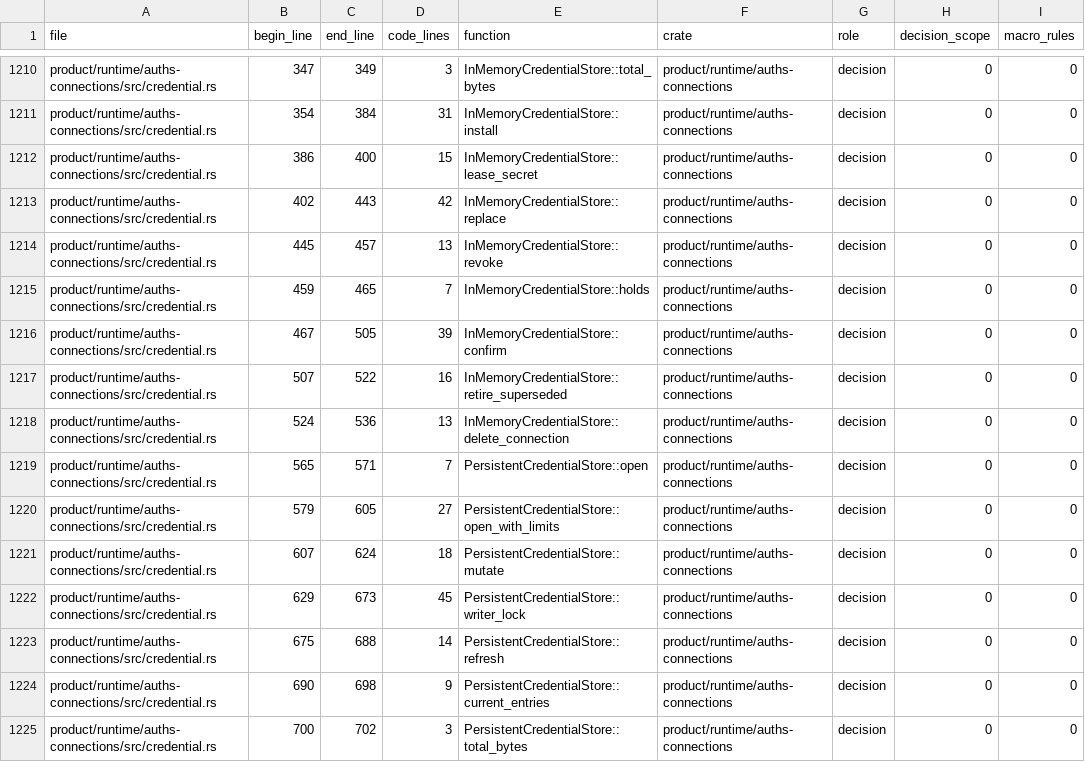
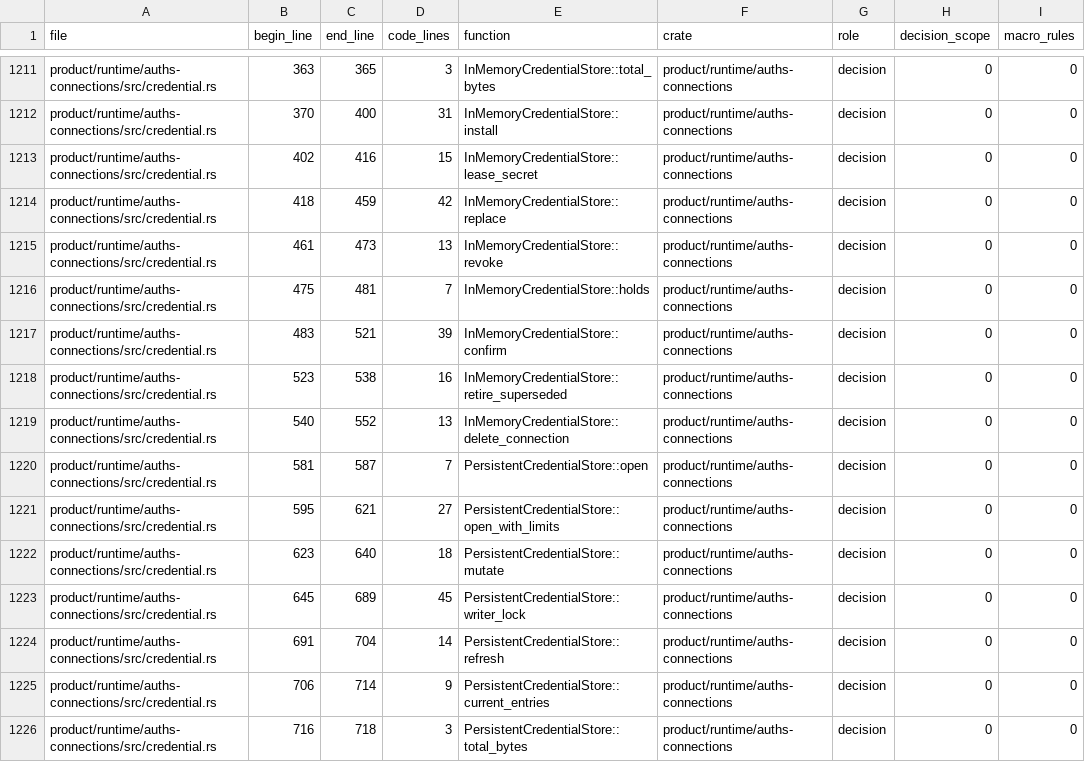
Before and after one commit to auths-dev/auths-proof, a TSV file: formal/proof-coverage-functions-v1.tsv, drawn as a sheet; only a part is shown, gaps mark what is left out; addresses are those after the commit; the diff covers the shown part only; the diff names each change by its address in the sheet, - before the commit and + after, or states it on an @@ line.

```diff
--- a/formal/proof-coverage-functions-v1.tsv
+++ b/formal/proof-coverage-functions-v1.tsv
-B1211 (begin_line): 347
+B1211 (begin_line): 363
-C1211 (end_line): 349
+C1211 (end_line): 365
-B1212 (begin_line): 354
+B1212 (begin_line): 370
-C1212 (end_line): 384
+C1212 (end_line): 400
-B1213 (begin_line): 386
+B1213 (begin_line): 402
-C1213 (end_line): 400
+C1213 (end_line): 416
-B1214 (begin_line): 402
+B1214 (begin_line): 418
-C1214 (end_line): 443
+C1214 (end_line): 459
-B1215 (begin_line): 445
+B1215 (begin_line): 461
-C1215 (end_line): 457
+C1215 (end_line): 473
-B1216 (begin_line): 459
+B1216 (begin_line): 475
-C1216 (end_line): 465
+C1216 (end_line): 481
-B1217 (begin_line): 467
+B1217 (begin_line): 483
-C1217 (end_line): 505
+C1217 (end_line): 521
-B1218 (begin_line): 507
+B1218 (begin_line): 523
-C1218 (end_line): 522
+C1218 (end_line): 538
-B1219 (begin_line): 524
+B1219 (begin_line): 540
-C1219 (end_line): 536
+C1219 (end_line): 552
-B1220 (begin_line): 565
+B1220 (begin_line): 581
-C1220 (end_line): 571
+C1220 (end_line): 587
-B1221 (begin_line): 579
+B1221 (begin_line): 595
-C1221 (end_line): 605
+C1221 (end_line): 621
-B1222 (begin_line): 607
+B1222 (begin_line): 623
-C1222 (end_line): 624
+C1222 (end_line): 640
-B1223 (begin_line): 629
+B1223 (begin_line): 645
-C1223 (end_line): 673
+C1223 (end_line): 689
-B1224 (begin_line): 675
+B1224 (begin_line): 691
-C1224 (end_line): 688
+C1224 (end_line): 704
-B1225 (begin_line): 690
+B1225 (begin_line): 706
-C1225 (end_line): 698
+C1225 (end_line): 714
-B1226 (begin_line): 700
+B1226 (begin_line): 716
-C1226 (end_line): 702
+C1226 (end_line): 718
```
Also changed, not shown: 2 added rows and 88 edited cells elsewhere in this file, 33 other files.
